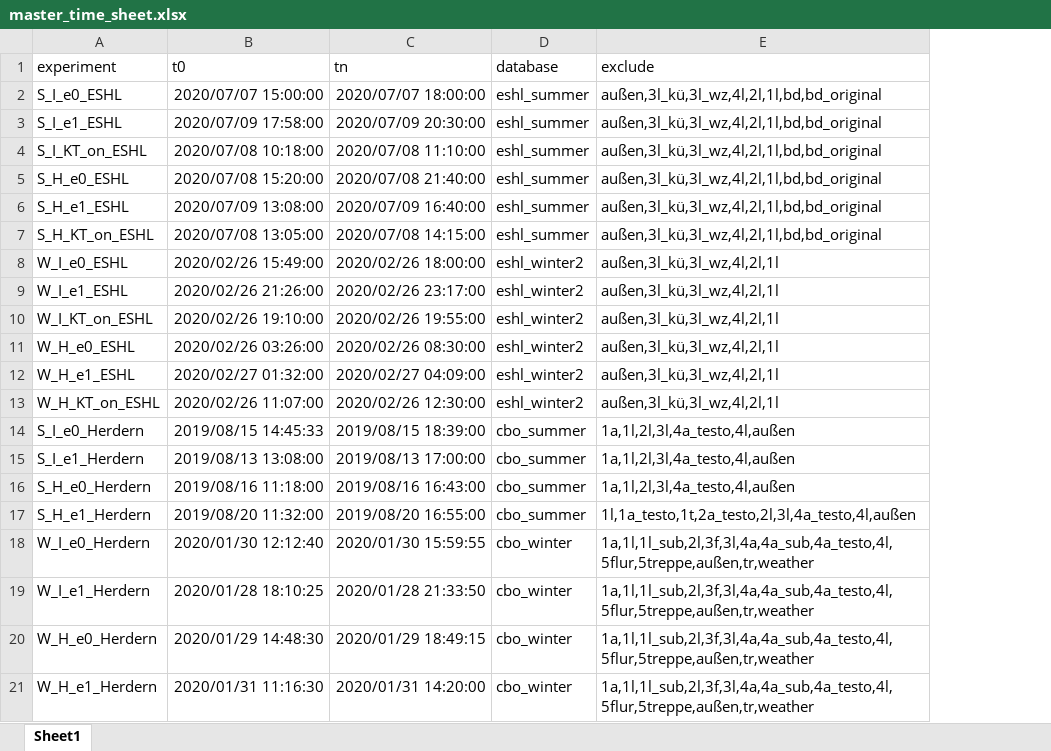
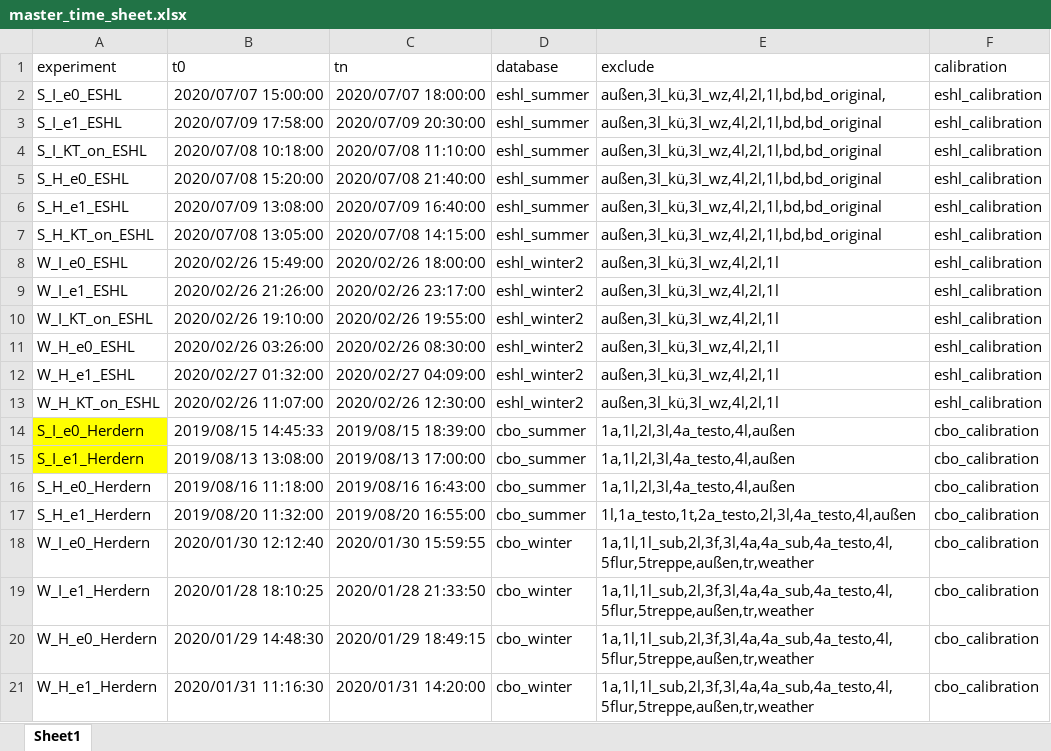
Before and after one commit to devineniraghava/ESHL_CBo_Post_Processing, an Excel workbook: master_time_sheet.xlsx, sheet Sheet1, drawn as a sheet; values as stored, in another font and other column widths than the file's, no borders; the diff names each change by its address in the sheet, - before the commit and + after, or states it on an @@ line.

```diff
--- a/master_time_sheet.xlsx (sheet Sheet1)
+++ b/master_time_sheet.xlsx (sheet Sheet1)
+column F (calibration), rows 2-21: eshl_calibration | eshl_calibration | eshl_calibration | eshl_calibration | eshl_calibration | eshl_calibration | eshl_calibration | eshl_calibration | eshl_calibration | eshl_calibration | eshl_calibration | eshl_calibration | cbo_calibration | cbo_calibration | cbo_calibration | cbo_calibration | cbo_calibration | cbo_calibration | cbo_calibration | cbo_calibration
-E2 (exclude): außen,3l_kü,3l_wz,4l,2l,1l,bd,bd_original
+E2 (exclude): außen,3l_kü,3l_wz,4l,2l,1l,bd,bd_original,
-A14:A15 fill: none
+A14:A15 fill: #FFFF00
```
Also changed, not shown: 1 other file.
